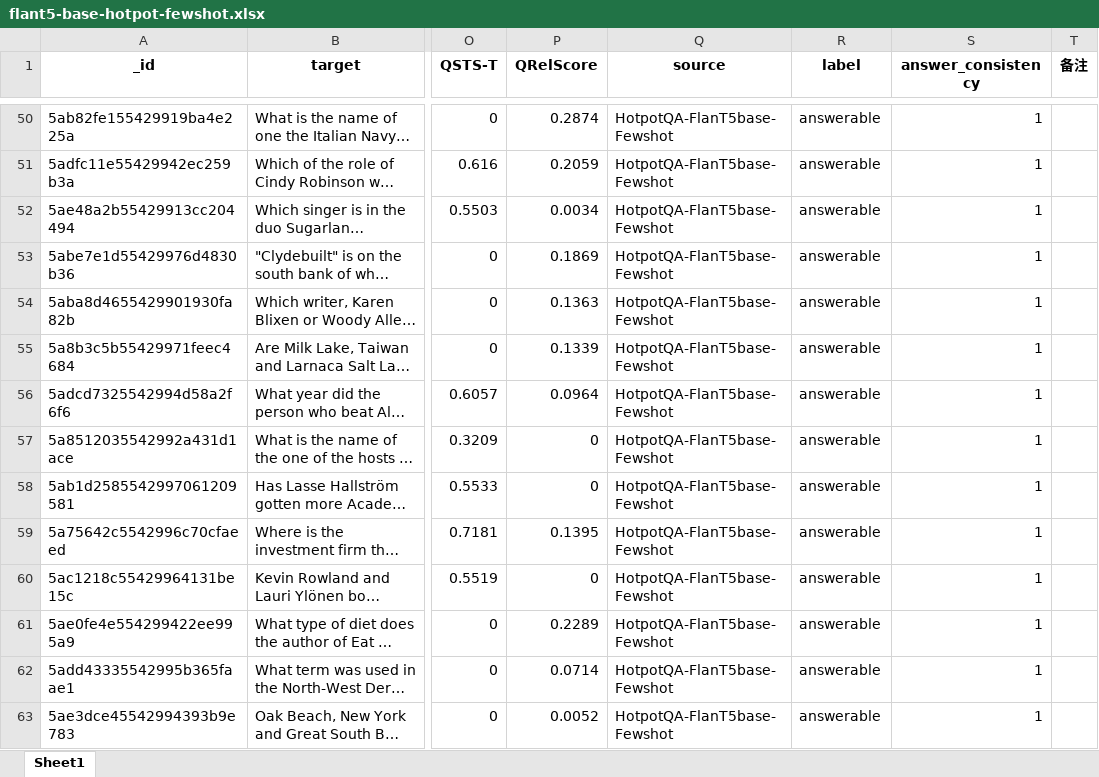
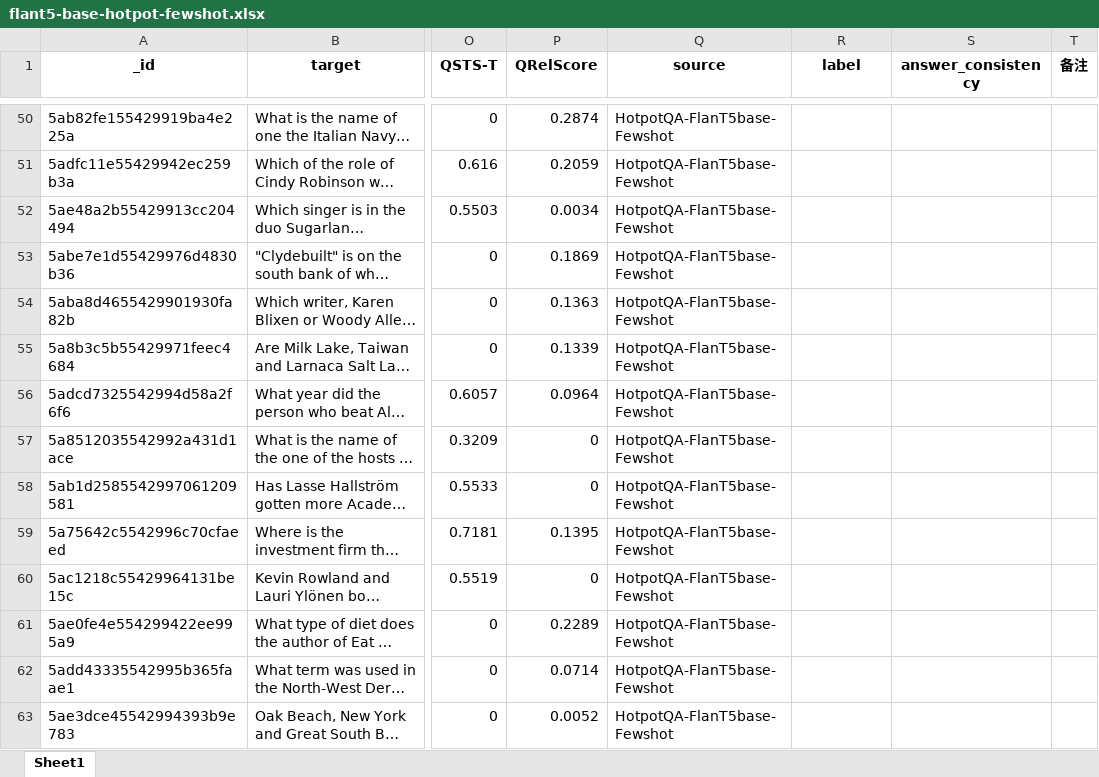
Before and after one commit to WANGKANG1717/data-annotation-software, an Excel workbook: flant5-base-hotpot-fewshot.xlsx, sheet Sheet1, drawn as a sheet; only a part is shown, gaps mark what is left out; long unchanged cells end in …; values as stored, in another font and other column widths than the file's, no borders; the diff covers the shown part only; the diff names each change by its address in the sheet, - before the commit and + after, or states it on an @@ line.

```diff
--- a/flant5-base-hotpot-fewshot.xlsx (sheet Sheet1)
+++ b/flant5-base-hotpot-fewshot.xlsx (sheet Sheet1)
-R50:R63 (label): answerable
+R50:R63 (label): (empty)
-S50:S63 (answer_consistency): 1
+S50:S63 (answer_consistency): (empty)
```
Also changed, not shown: 198 edited cells and cell formats elsewhere in this sheet, new.xlsx, 1 other file.
